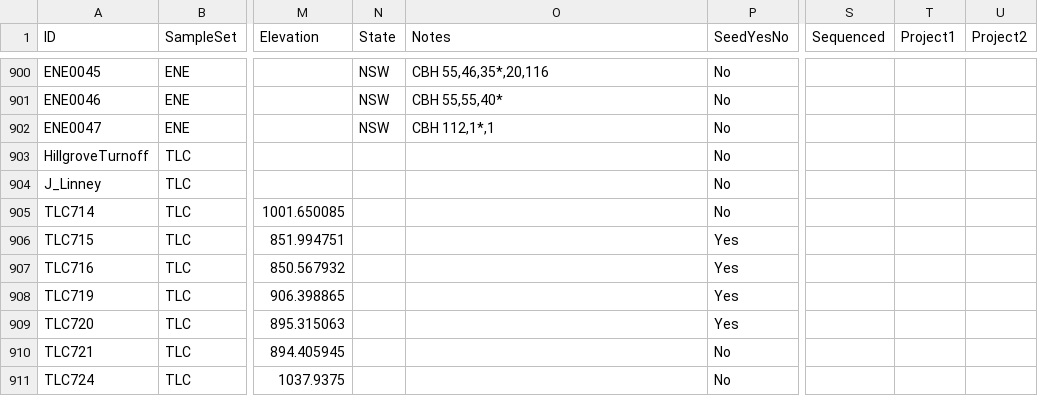
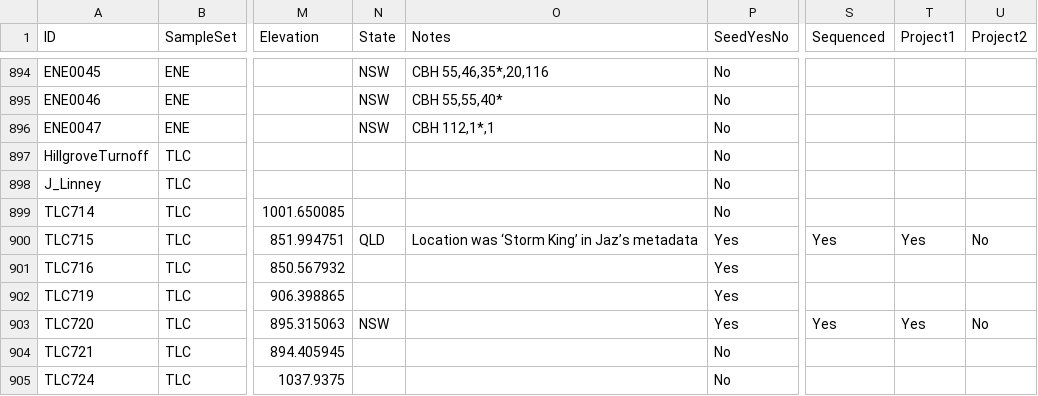
Before and after one commit to kdm9/euc-dp15-workspace, a CSV file: metadata/all-projects-metadata/kdm-metadata-samples.csv, drawn as a sheet; only a part is shown, gaps mark what is left out; addresses are those after the commit; the diff covers the shown part only; the diff names each change by its address in the sheet, - before the commit and + after, or states it on an @@ line.

```diff
--- a/metadata/all-projects-metadata/kdm-metadata-samples.csv
+++ b/metadata/all-projects-metadata/kdm-metadata-samples.csv
-N900 (State): (empty)
+N900 (State): QLD
-O900 (Notes): (empty)
+O900 (Notes): Location was ‘Storm King’ in Jaz’s metadata
-S900 (Sequenced): (empty)
+S900 (Sequenced): Yes
-T900 (Project1): (empty)
+T900 (Project1): Yes
-U900 (Project2): (empty)
+U900 (Project2): No
-N903 (State): (empty)
+N903 (State): NSW
-S903 (Sequenced): (empty)
+S903 (Sequenced): Yes
-T903 (Project1): (empty)
+T903 (Project1): Yes
-U903 (Project2): (empty)
+U903 (Project2): No
```
Also changed, not shown: 6 removed rows and 12 edited cells elsewhere in this file, 1 other file.
